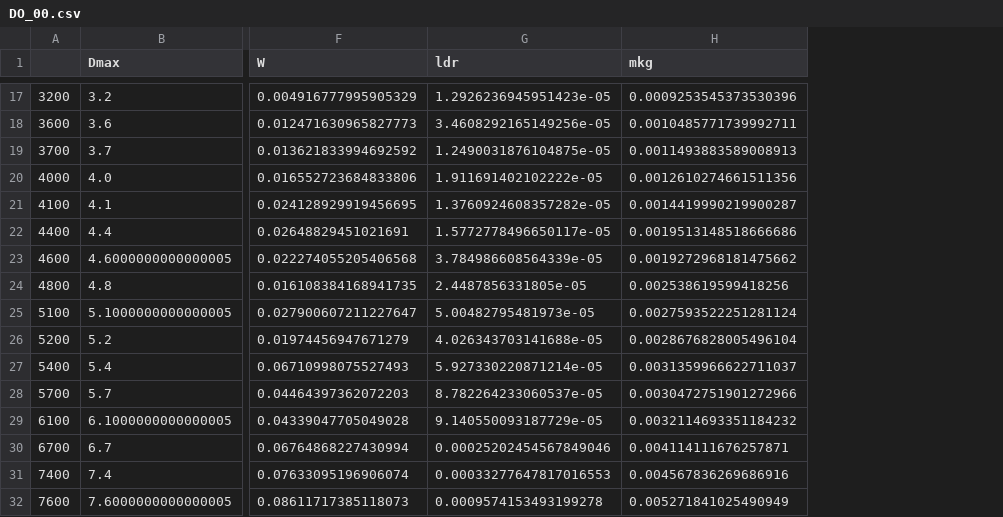
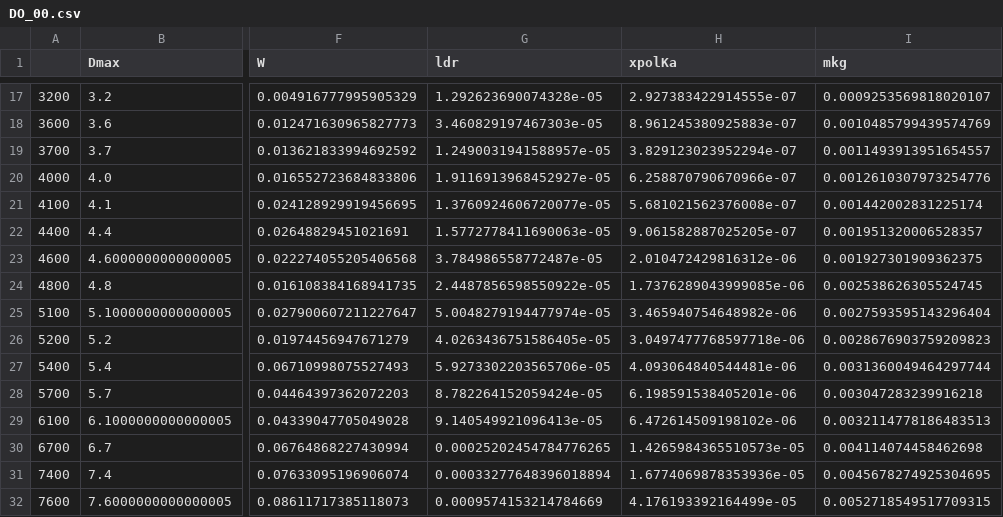
Before and after one commit to DaveOri/scattDB, a CSV file: tables/DO_00.csv, drawn as a sheet; only a part is shown, gaps mark what is left out; addresses are those after the commit; the diff covers the shown part only; the diff names each change by its address in the sheet, - before the commit and + after, or states it on an @@ line.

```diff
--- a/tables/DO_00.csv
+++ b/tables/DO_00.csv
+column H (xpolKa), rows 17-32: 2.927383422914555e-07 | 8.961245380925883e-07 | 3.829123023952294e-07 | 6.258870790670966e-07 | 5.681021562376008e-07 | 9.061582887025205e-07 | 2.010472429816312e-06 | 1.7376289043999085e-06 | 3.465940754648982e-06 | 3.0497477768597718e-06 | 4.093064840544481e-06 | 6.198591538405201e-06 | 6.472614509198102e-06 | 1.4265984365510573e-05 | 1.6774069878353936e-05 | 4.176193392164499e-05
-G17 (ldr): 1.2926236945951423e-05
+G17 (ldr): 1.292623690074328e-05
-I17 (mkg): 0.0009253545373530396
+I17 (mkg): 0.0009253569818020107
-G18 (ldr): 3.4608292165149256e-05
+G18 (ldr): 3.460829197467303e-05
-I18 (mkg): 0.0010485771739992711
+I18 (mkg): 0.0010485799439574769
-G19 (ldr): 1.2490031876104875e-05
+G19 (ldr): 1.2490031941588957e-05
-I19 (mkg): 0.0011493883589008913
+I19 (mkg): 0.0011493913951654557
-G20 (ldr): 1.911691402102222e-05
+G20 (ldr): 1.9116913968452927e-05
-I20 (mkg): 0.0012610274661511356
+I20 (mkg): 0.0012610307973254776
-G21 (ldr): 1.3760924608357282e-05
+G21 (ldr): 1.3760924606720077e-05
-I21 (mkg): 0.0014419990219900287
+I21 (mkg): 0.001442002831225174
-G22 (ldr): 1.5772778496650117e-05
+G22 (ldr): 1.5772778411690063e-05
-I22 (mkg): 0.0019513148518666686
+I22 (mkg): 0.001951320006528357
-G23 (ldr): 3.784986608564339e-05
+G23 (ldr): 3.784986558772487e-05
-I23 (mkg): 0.0019272968181475662
+I23 (mkg): 0.001927301909362375
-G24 (ldr): 2.4487856331805e-05
+G24 (ldr): 2.4487856598550922e-05
-I24 (mkg): 0.002538619599418256
+I24 (mkg): 0.002538626305524745
-G25 (ldr): 5.00482795481973e-05
+G25 (ldr): 5.0048279194477974e-05
-I25 (mkg): 0.0027593522251281124
+I25 (mkg): 0.0027593595143296404
-G26 (ldr): 4.026343703141688e-05
+G26 (ldr): 4.0263436751586405e-05
-I26 (mkg): 0.0028676828005496104
+I26 (mkg): 0.0028676903759209823
-G27 (ldr): 5.927330220871214e-05
+G27 (ldr): 5.9273302203565706e-05
-I27 (mkg): 0.0031359966622711037
+I27 (mkg): 0.0031360049464297744
-G28 (ldr): 8.782264233060537e-05
+G28 (ldr): 8.782264152059424e-05
-I28 (mkg): 0.0030472751901272966
+I28 (mkg): 0.003047283239916218
-G29 (ldr): 9.140550093187729e-05
+G29 (ldr): 9.140549921096413e-05
-I29 (mkg): 0.0032114693351184232
+I29 (mkg): 0.0032114778186483513
-G30 (ldr): 0.00025202454567849046
+G30 (ldr): 0.00025202454784776265
-I30 (mkg): 0.004114111676257871
+I30 (mkg): 0.004114074458462698
-G31 (ldr): 0.00033277647817016553
+G31 (ldr): 0.00033277648396018894
-I31 (mkg): 0.004567836269686916
+I31 (mkg): 0.0045678274925304695
-G32 (ldr): 0.0009574153493199278
+G32 (ldr): 0.0009574153214784669
-I32 (mkg): 0.005271841025490949
+I32 (mkg): 0.0052718549517709315
```
Also changed, not shown: 54 edited cells elsewhere in this file, tables/BJ_agg2_0.csv, tables/BJ_agg2_10.csv, 14 other files.
